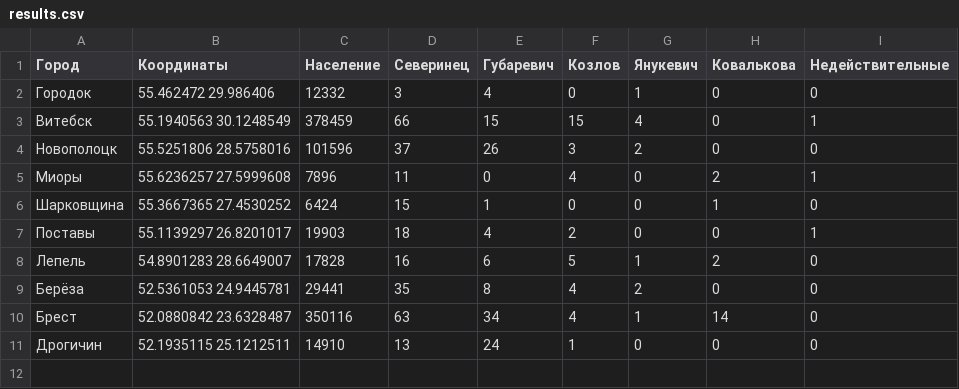
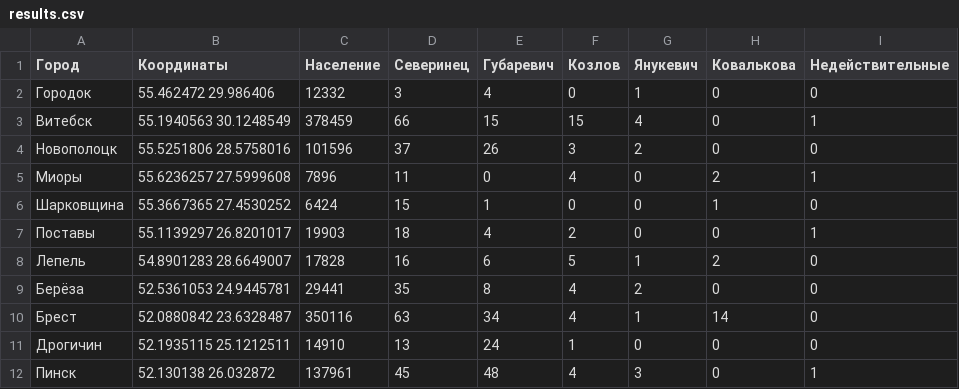
Before and after one commit to iced/primariezzz, a CSV file: results.csv, drawn as a sheet; the diff names each change by its address in the sheet, - before the commit and + after, or states it on an @@ line.

Commit message:
Update results.csv

```diff
--- a/results.csv
+++ b/results.csv
+row 12: Пинск | 52.130138 26.032872 | 137961 | 45 | 48 | 4 | 3 | 0 | 1
```
